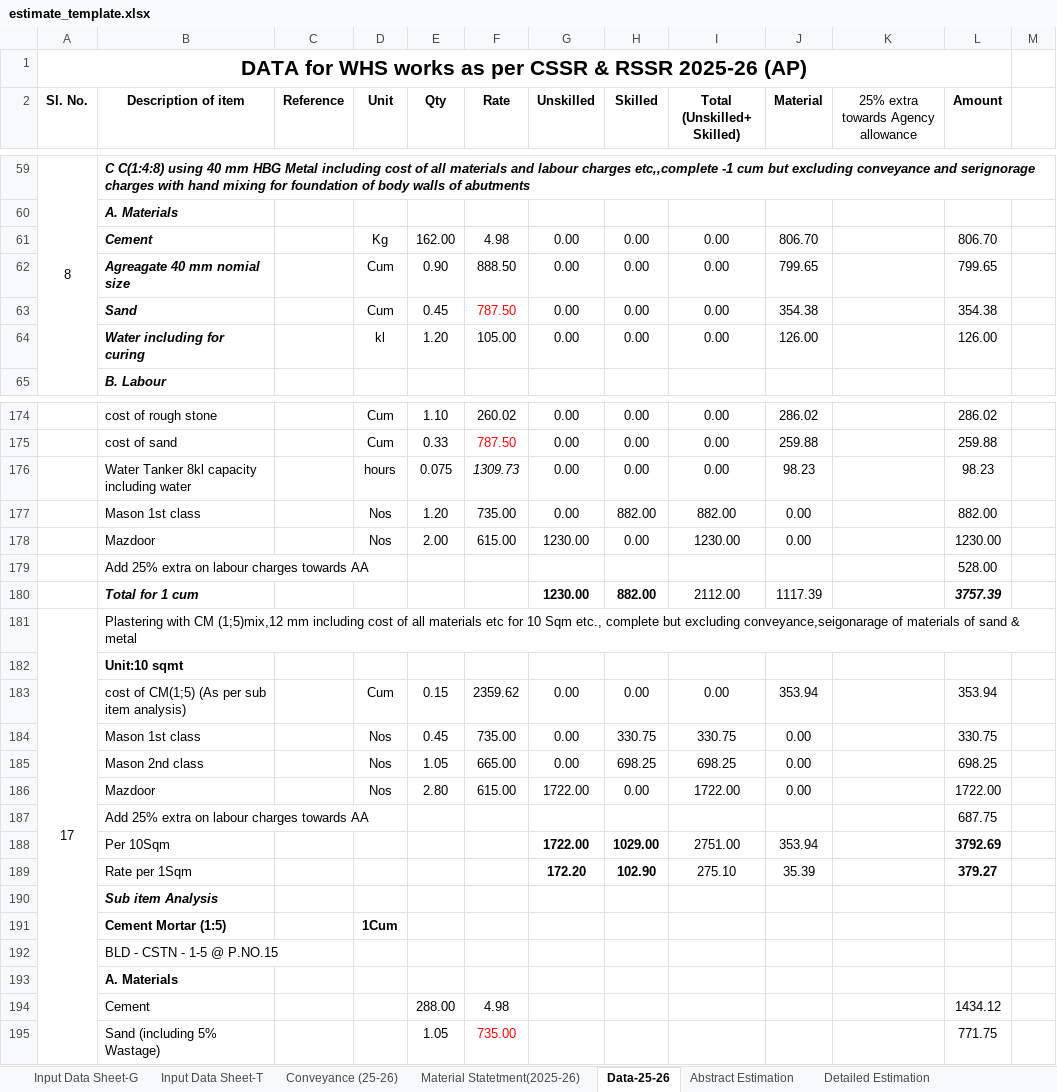
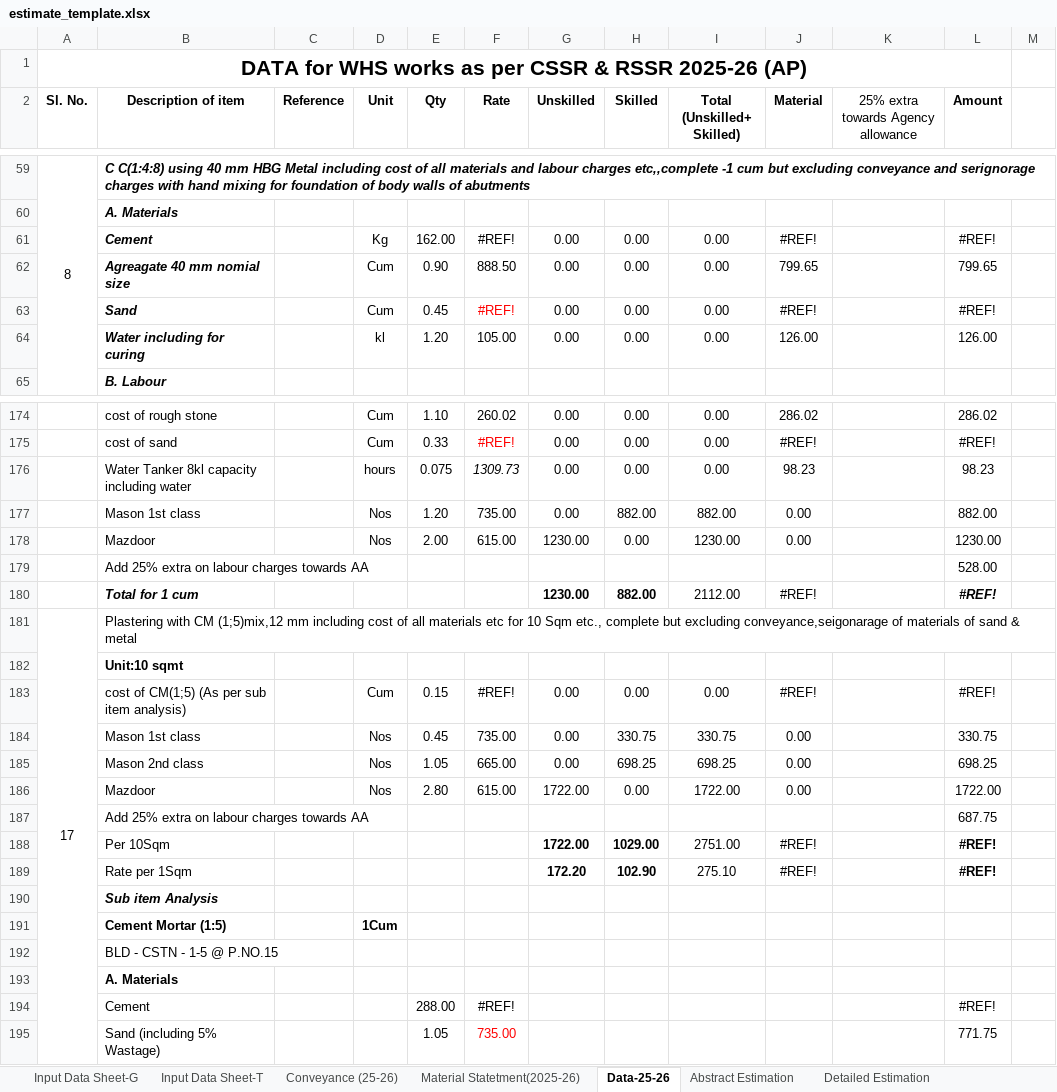
Before and after one commit to wassannc/WHS-Rejuvenation-Estimator, an Excel workbook: templates/estimate_template.xlsx, sheet Data-25-26, drawn as a sheet; only a part is shown, gaps mark what is left out; values as stored, in another font and other column widths than the file's, no borders; the diff covers the shown part only; the diff names each change by its address in the sheet, - before the commit and + after, or states it on an @@ line.

```diff
--- a/templates/estimate_template.xlsx (sheet Data-25-26)
+++ b/templates/estimate_template.xlsx (sheet Data-25-26)
-F61 (Rate): 4.98
+F61 (Rate): #REF!
-J61 (Material): 806.70
+J61 (Material): #REF!
-L61 (Amount): 806.70
+L61 (Amount): #REF!
-F63 (Rate): 787.50
+F63 (Rate): #REF!
-J63 (Material): 354.38
+J63 (Material): #REF!
-L63 (Amount): 354.38
+L63 (Amount): #REF!
-F175 (Rate): 787.50
+F175 (Rate): #REF!
-J175 (Material): 259.88
+J175 (Material): #REF!
-L175 (Amount): 259.88
+L175 (Amount): #REF!
-J180 (Material): 1117.39
+J180 (Material): #REF!
-L180 (Amount): 3757.39
+L180 (Amount): #REF!
-F183 (Rate): 2359.62
+F183 (Rate): #REF!
-J183 (Material): 353.94
+J183 (Material): #REF!
-L183 (Amount): 353.94
+L183 (Amount): #REF!
-J188 (Material): 353.94
+J188 (Material): #REF!
-L188 (Amount): 3792.69
+L188 (Amount): #REF!
-J189 (Material): 35.39
+J189 (Material): #REF!
-L189 (Amount): 379.27
+L189 (Amount): #REF!
-F194 (Rate): 4.98
+F194 (Rate): #REF!
-L194 (Amount): 1434.12
+L194 (Amount): #REF!
```
Also changed, not shown: 84 edited cells elsewhere in this sheet, sheet Detailed Estimation, sheet Input Data Sheet-T, sheet Abstract Estimation, sheet Material Statetment(2025-26).
